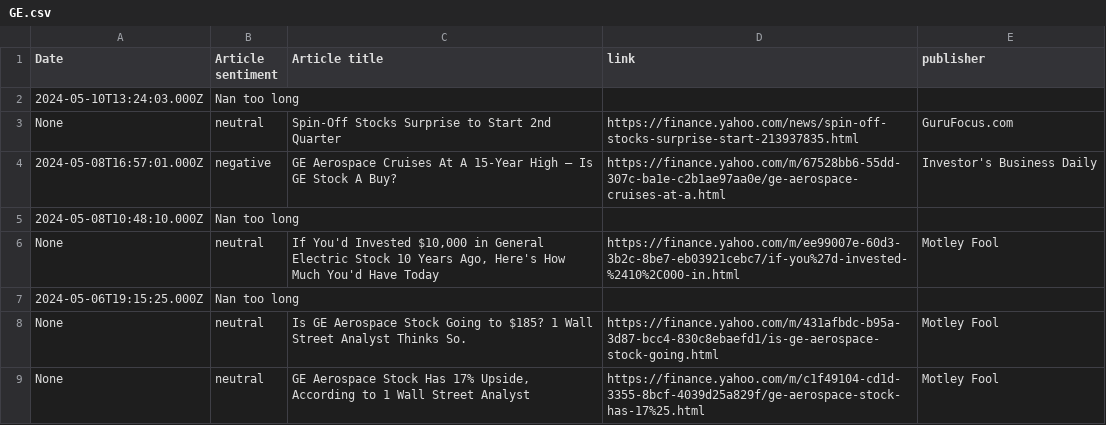
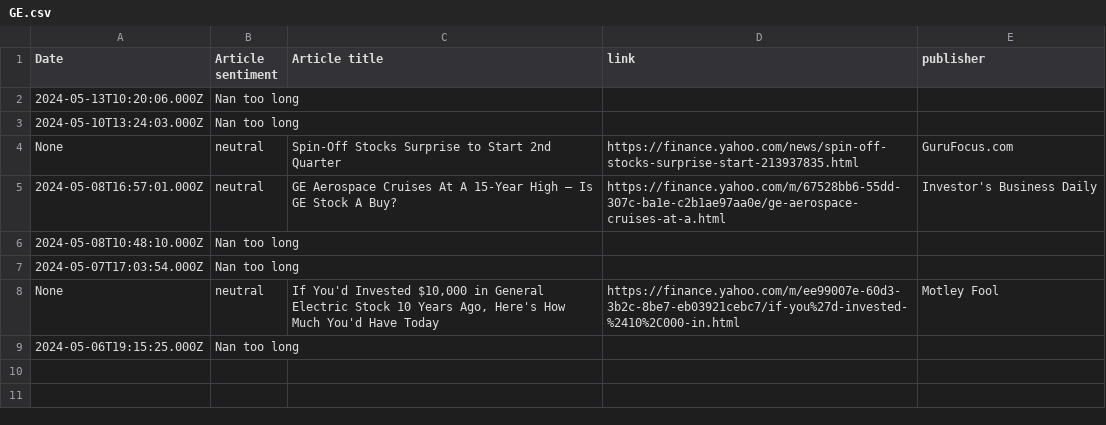
Before and after one commit to RodneyFinkel/stock_screener, a CSV file: out/GE.csv, drawn as a sheet.

```diff
--- a/out/GE.csv
+++ b/out/GE.csv
@@ -1,9 +1,9 @@
 Date,Article sentiment,Article title,link,publisher
+2024-05-13T10:20:06.000Z,Nan too long,,,
 2024-05-10T13:24:03.000Z,Nan too long,,,
 None,neutral,Spin-Off Stocks Surprise to Start 2nd Quarter,https://finance.yahoo.com/news/spin-off-stocks-surprise-start-213937835.html,GuruFocus.com
-2024-05-08T16:57:01.000Z,negative,GE Aerospace Cruises At A 15-Year High — Is GE Stock A Buy?,https://finance.yahoo.com/m/67528bb6-55dd-307c-ba1e-c2b1ae97aa0e/ge-aerospace-cruises-at-a.html,Investor's Business Daily
+2024-05-08T16:57:01.000Z,neutral,GE Aerospace Cruises At A 15-Year High — Is GE Stock A Buy?,https://finance.yahoo.com/m/67528bb6-55dd-307c-ba1e-c2b1ae97aa0e/ge-aerospace-cruises-at-a.html,Investor's Business Daily
 2024-05-08T10:48:10.000Z,Nan too long,,,
+2024-05-07T17:03:54.000Z,Nan too long,,,
 None,neutral,"If You'd Invested $10,000 in General Electric Stock 10 Years Ago, Here's How Much You'd Have Today",https://finance.yahoo.com/m/ee99007e-60d3-3b2c-8be7-eb03921cebc7/if-you%27d-invested-%2410%2C000-in.html,Motley Fool
 2024-05-06T19:15:25.000Z,Nan too long,,,
-None,neutral,Is GE Aerospace Stock Going to $185? 1 Wall Street Analyst Thinks So.,https://finance.yahoo.com/m/431afbdc-b95a-3d87-bcc4-830c8ebaefd1/is-ge-aerospace-stock-going.html,Motley Fool
-None,neutral,"GE Aerospace Stock Has 17% Upside, According to 1 Wall Street Analyst",https://finance.yahoo.com/m/c1f49104-cd1d-3355-8bcf-4039d25a829f/ge-aerospace-stock-has-17%25.html,Motley Fool
```
Also changed, not shown: out/AAPL.csv, out/GOOGL.csv, 20 other files.
